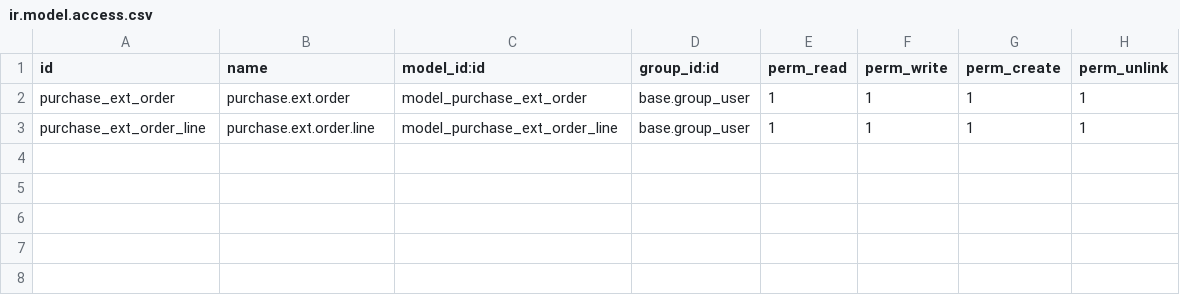
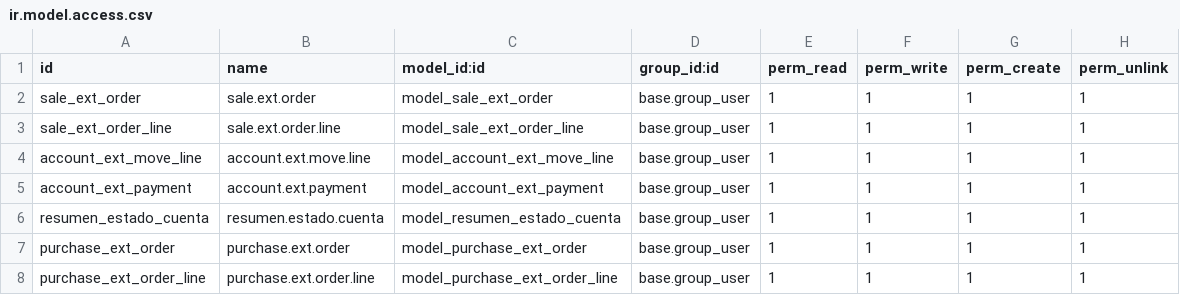
Before and after one commit to solucionestecnoweb/induccion_agroindustria, a CSV file: ext_agro/ext_caja_chica/security/ir.model.access.csv, drawn as a sheet; the diff names each change by its address in the sheet, - before the commit and + after, or states it on an @@ line.

Commit message:
Caja dolar

```diff
--- a/ext_agro/ext_caja_chica/security/ir.model.access.csv
+++ b/ext_agro/ext_caja_chica/security/ir.model.access.csv
+row 2: sale_ext_order | sale.ext.order | model_sale_ext_order | base.group_user | 1 | 1 | 1 | 1
+row 3: sale_ext_order_line | sale.ext.order.line | model_sale_ext_order_line | base.group_user | 1 | 1 | 1 | 1
+row 4: account_ext_move_line | account.ext.move.line | model_account_ext_move_line | base.group_user | 1 | 1 | 1 | 1
+row 5: account_ext_payment | account.ext.payment | model_account_ext_payment | base.group_user | 1 | 1 | 1 | 1
+row 6: resumen_estado_cuenta | resumen.estado.cuenta | model_resumen_estado_cuenta | base.group_user | 1 | 1 | 1 | 1
```
Also changed, not shown: 19 other files.
